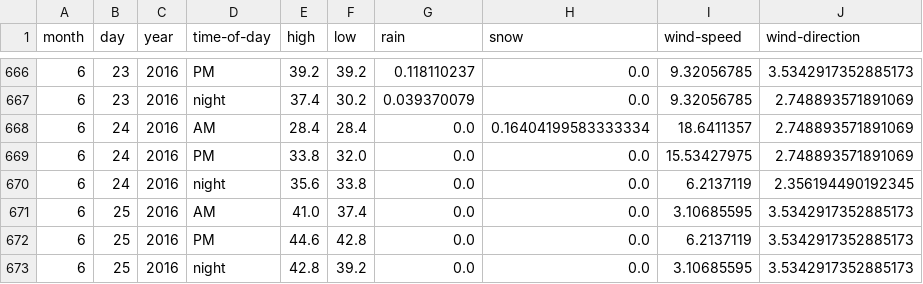
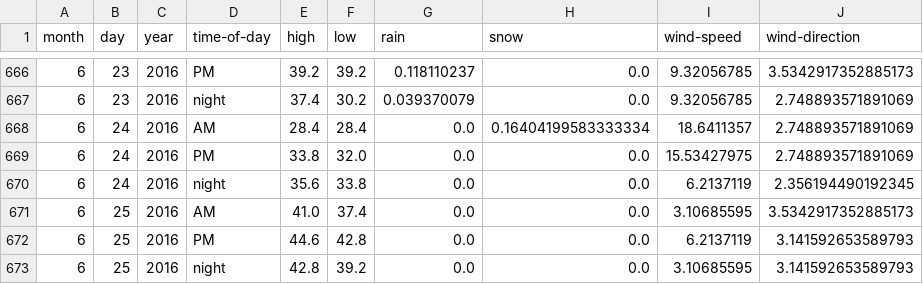
Before and after one commit to psathyrella/weatherhistory, a CSV file: mtwx/Liberty-Bell-Mountain-2353.csv, drawn as a sheet; only a part is shown, gaps mark what is left out.

```diff
--- a/mtwx/Liberty-Bell-Mountain-2353.csv
+++ b/mtwx/Liberty-Bell-Mountain-2353.csv
@@ -671,3 +671,3 @@ month,day,year,time-of-day,high,low,rain,snow,wind-speed,wind-direction
 6,25,2016,AM,41.0,37.4,0.0,0.0,3.10685595,3.5342917352885173
-6,25,2016,PM,44.6,42.8,0.0,0.0,6.2137119,3.5342917352885173
-6,25,2016,night,42.8,39.2,0.0,0.0,3.10685595,3.5342917352885173
+6,25,2016,PM,44.6,42.8,0.0,0.0,6.2137119,3.141592653589793
+6,25,2016,night,42.8,39.2,0.0,0.0,3.10685595,3.141592653589793
```
Also changed, not shown: mtwx/Devils-Thumb-2767.csv, mtwx/Dragontail-Peak-2694.csv, 31 other files.
